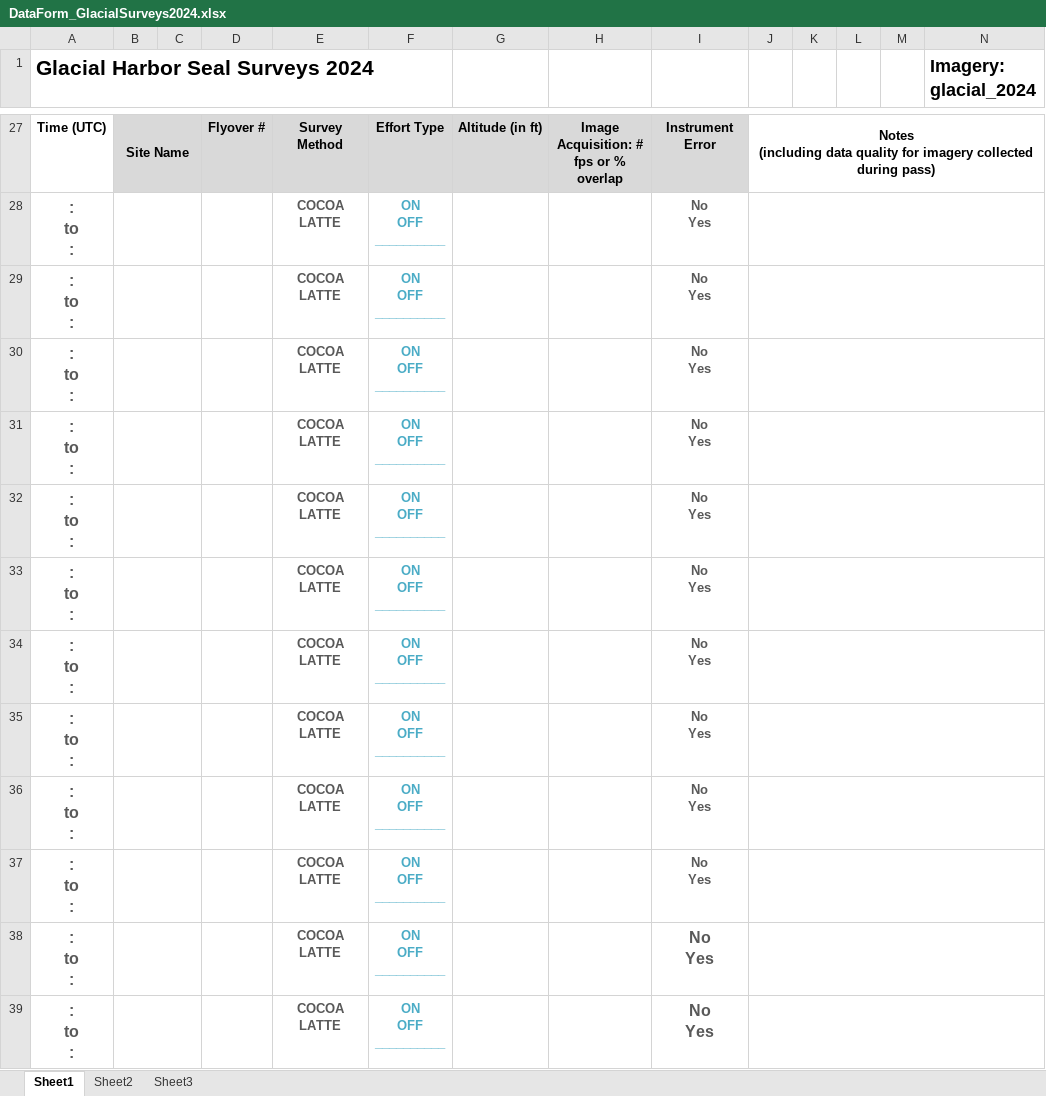
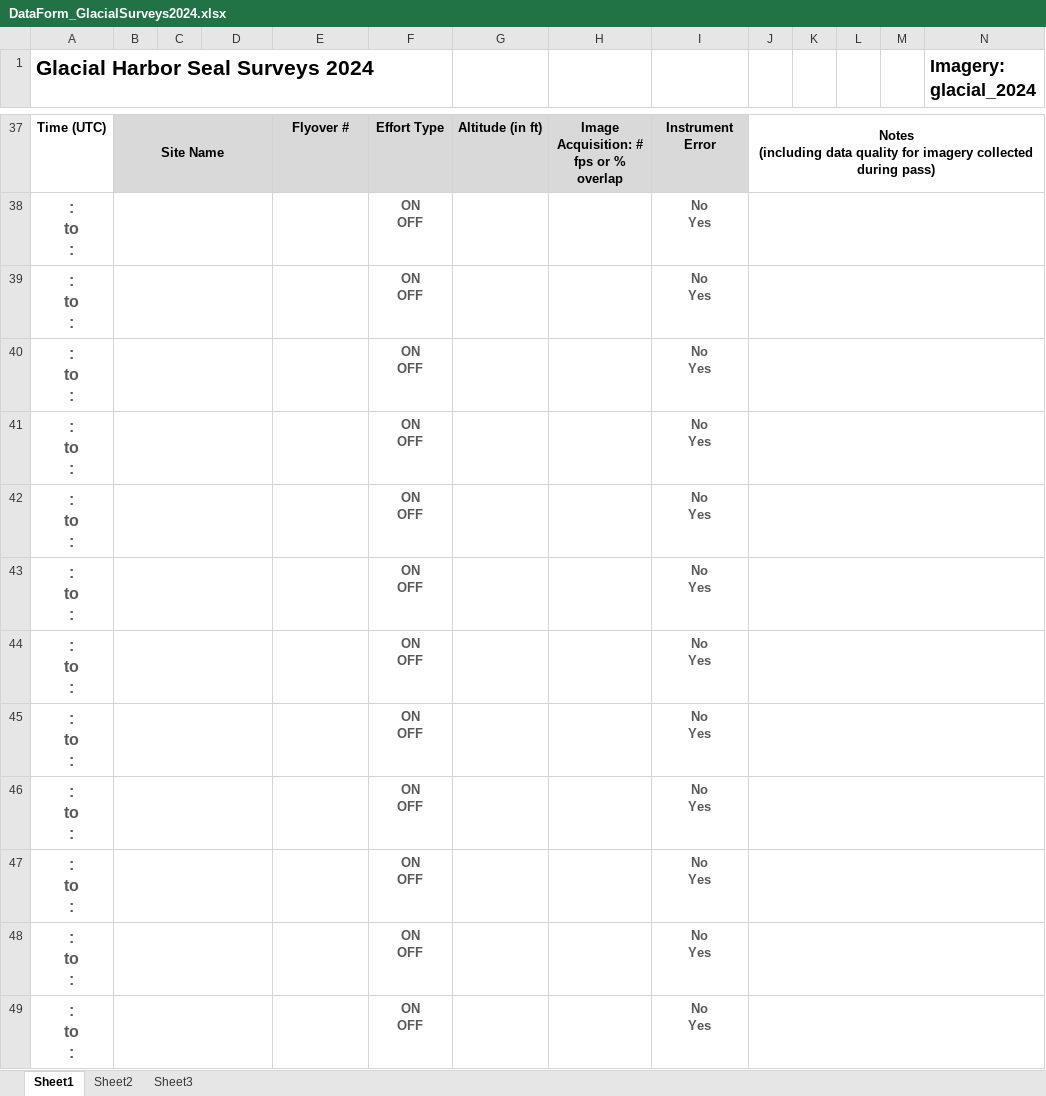
Before and after one commit to staciekoslovsky-noaa/GlacialPv_DataManagement, an Excel workbook: Datasheets/DataForm_GlacialSurveys2024.xlsx, sheet Sheet1, drawn as a sheet; only a part is shown, gaps mark what is left out; values as stored, in another font and other column widths than the file's, no borders; removed rows and columns are numbered as before the commit, all else as after; ↵ is a line break in a cell; the diff covers the shown part only; the diff names each change by its address in the sheet, - before the commit and + after, or states it on an @@ line.

Commit message:
Update DataForm_GlacialSurveys2024.xlsx

```diff
--- a/Datasheets/DataForm_GlacialSurveys2024.xlsx (sheet Sheet1)
+++ b/Datasheets/DataForm_GlacialSurveys2024.xlsx (sheet Sheet1)
-B27:C27 merged
+B37:D37 merged
-D37: Flyover #
+D37: (empty)
-E37: Survey Method
+E37: Flyover #
-B28:C28 merged
+B38:D38 merged
-E38:E49: COCOA ↵ LATTE
+E38:E49: (empty)
-F38:F49: ON ↵ OFF ↵ __________
+F38:F49: ON ↵ OFF
-F38:F49 text colour: #4BACC6
+F38:F49 text colour: #595959
-B29:C29 merged
+B39:D39 merged
-B30:C30 merged
+B40:D40 merged
-B31:C31 merged
+B41:D41 merged
-B32:C32 merged
+B42:D42 merged
-B33:C33 merged
+B43:D43 merged
-B34:C34 merged
+B44:D44 merged
-B35:C35 merged
+B45:D45 merged
-B36:C36 merged
+B46:D46 merged
-B37:C37 merged
+B47:D47 merged
-B38:C38 merged
+B48:D48 merged
@@ I48:I49 text size: smaller @@
-B39:C39 merged
+B49:D49 merged
```
Also changed, not shown: 16 added rows, 5 removed rows, 24 edited cells, cell formats and merged cells elsewhere in this sheet.
